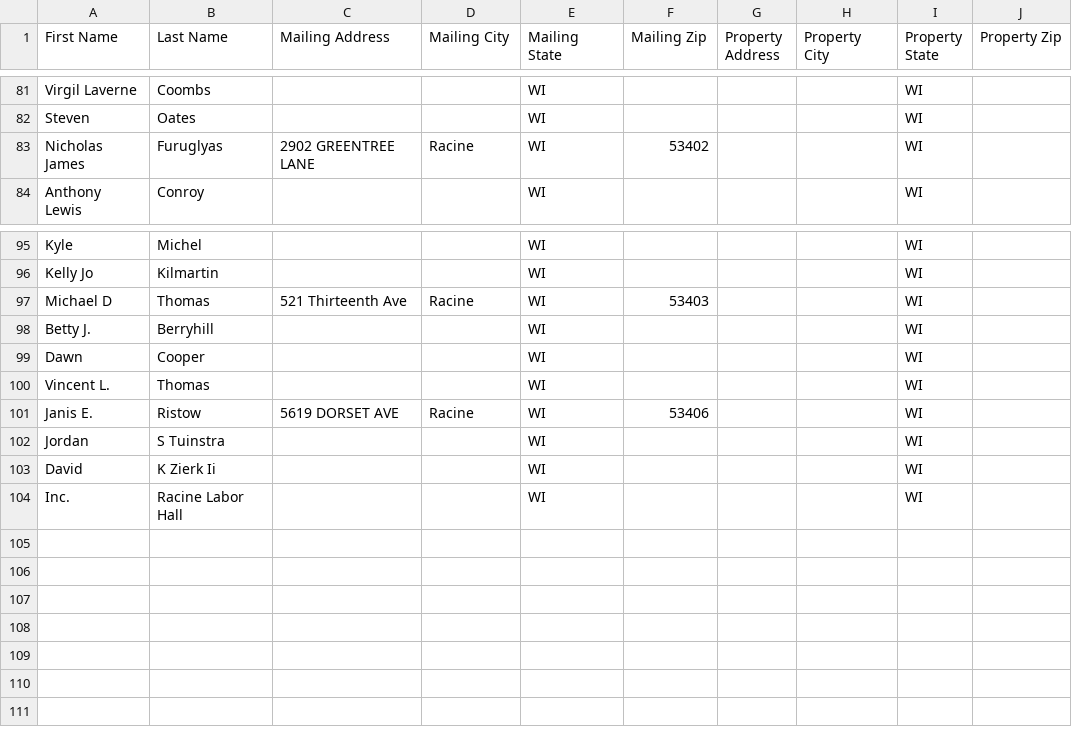
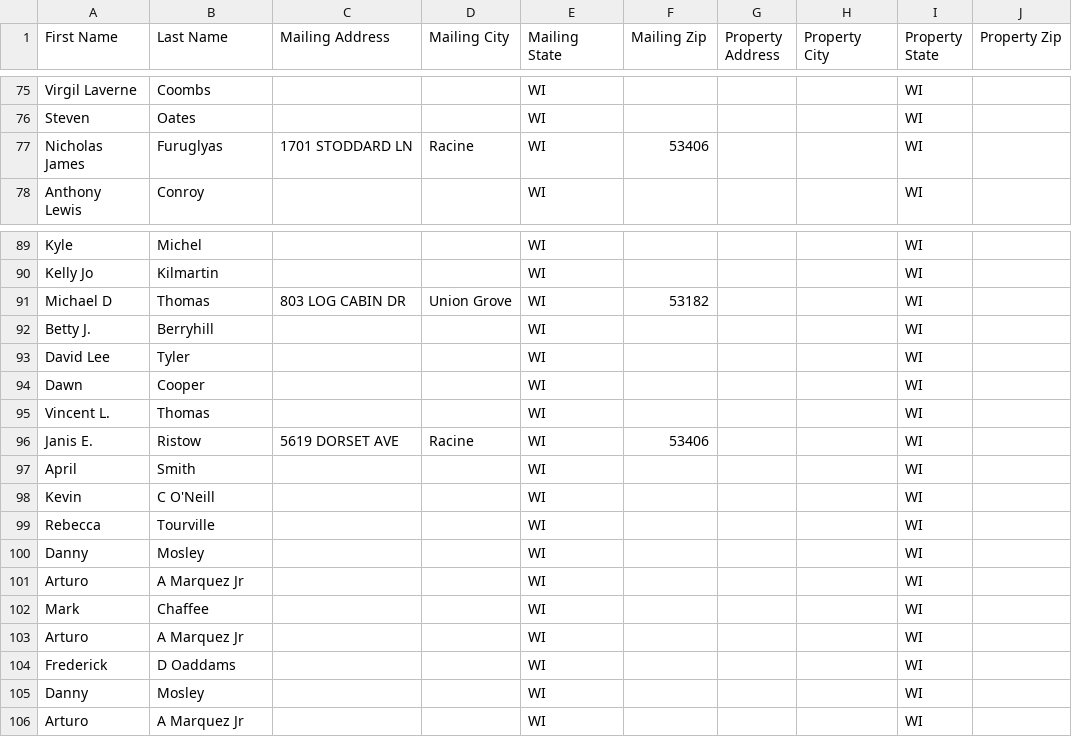
Before and after one commit to Sellmyhousefast247/Racine-leads, a CSV file: data/skiptrace_export.csv, drawn as a sheet; only a part is shown, gaps mark what is left out; the diff covers the shown part only.

```diff
--- a/data/skiptrace_export.csv
+++ b/data/skiptrace_export.csv
@@ -82,3 +76,3 @@ Virgil Laverne,Coombs,,,WI,,,,WI,
 Steven,Oates,,,WI,,,,WI,
-Nicholas James,Furuglyas,2902 GREENTREE LANE,Racine,WI,53402,,,WI,
+Nicholas James,Furuglyas,1701 STODDARD LN,Racine,WI,53406,,,WI,
 Anthony Lewis,Conroy,,,WI,,,,WI,
@@ -96,4 +90,5 @@ Kyle,Michel,,,WI,,,,WI,
 Kelly Jo,Kilmartin,,,WI,,,,WI,
-Michael D,Thomas,521 Thirteenth Ave,Racine,WI,53403,,,WI,
+Michael D,Thomas,803 LOG CABIN DR,Union Grove,WI,53182,,,WI,
 Betty J.,Berryhill,,,WI,,,,WI,
+David Lee,Tyler,,,WI,,,,WI,
 Dawn,Cooper,,,WI,,,,WI,
@@ -101,4 +96,11 @@ Vincent L.,Thomas,,,WI,,,,WI,
 Janis E.,Ristow,5619 DORSET AVE,Racine,WI,53406,,,WI,
-Jordan,S Tuinstra,,,WI,,,,WI,
-David,K Zierk Ii,,,WI,,,,WI,
-Inc.,Racine Labor Hall,,,WI,,,,WI,
+April,Smith,,,WI,,,,WI,
+Kevin,C O'Neill,,,WI,,,,WI,
+Rebecca,Tourville,,,WI,,,,WI,
+Danny,Mosley,,,WI,,,,WI,
+Arturo,A Marquez Jr,,,WI,,,,WI,
+Mark,Chaffee,,,WI,,,,WI,
+Arturo,A Marquez Jr,,,WI,,,,WI,
+Frederick,D Oaddams,,,WI,,,,WI,
+Danny,Mosley,,,WI,,,,WI,
+Arturo,A Marquez Jr,,,WI,,,,WI,
```
Also changed, not shown: 8 added rows, 6 removed rows and 12 moved rows elsewhere in this file, data/ghl_export.csv, 3 other files.
